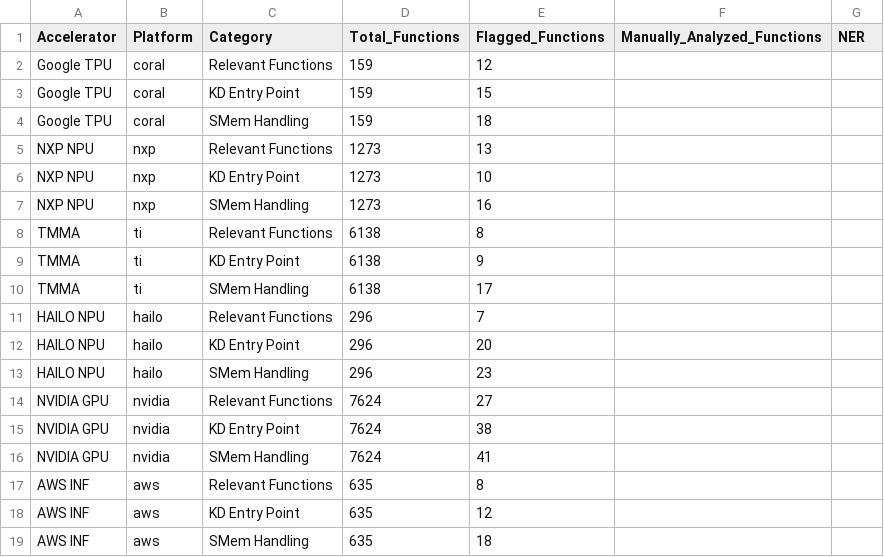
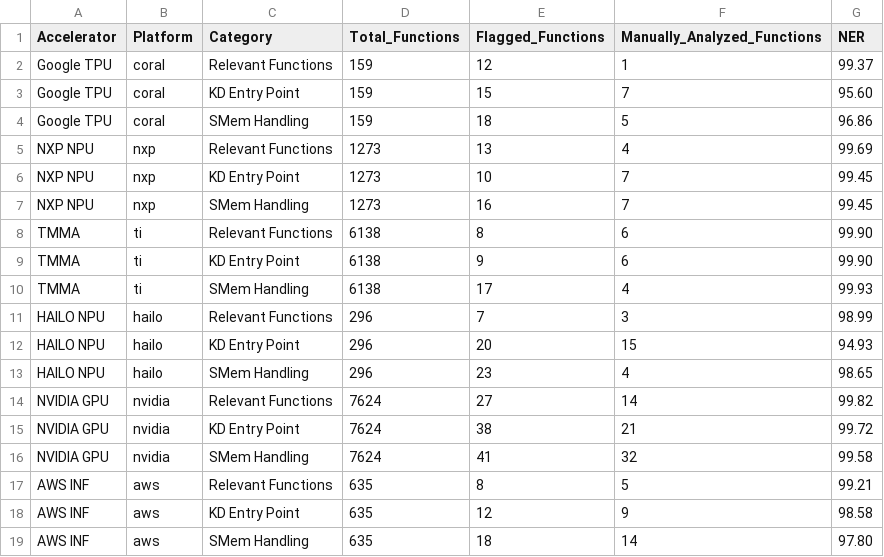
Before and after one commit to dandurisrihari/SpeedKillsAIA, a CSV file: data/llmanalysis/20260810_172111_729854723_3323373/NER.csv, drawn as a sheet.

Commit message:
Score the LLM analysis against ground truth per run
results.py derives the review effort for each platform and category from
the merged unique CSV: within a category the rows are ranked by score, so
the rank of the lowest-ranked target function is how far a reviewer must
read to have seen them all. That maximum fills Manually_Analyzed_Functions
and NER follows from it.

It also sweeps a retrieval threshold over the Score column from 50 to 100
in steps of 2.5, recording precision, recall and F1 against the target set,
and writes results.csv as a platform-by-category matrix with a two-row
header so each category owns a block of columns.

A target absent from the analysis output is reported rather than silently
lowering the effort figure, which affects four cells across the corpus.

```diff
--- a/data/llmanalysis/20260810_172111_729854723_3323373/NER.csv
+++ b/data/llmanalysis/20260810_172111_729854723_3323373/NER.csv
@@ -1,19 +1,19 @@
 Accelerator,Platform,Category,Total_Functions,Flagged_Functions,Manually_Analyzed_Functions,NER
-Google TPU,coral,Relevant Functions,159,12,,
-Google TPU,coral,KD Entry Point,159,15,,
-Google TPU,coral,SMem Handling,159,18,,
-NXP NPU,nxp,Relevant Functions,1273,13,,
-NXP NPU,nxp,KD Entry Point,1273,10,,
-NXP NPU,nxp,SMem Handling,1273,16,,
-TMMA,ti,Relevant Functions,6138,8,,
-TMMA,ti,KD Entry Point,6138,9,,
-TMMA,ti,SMem Handling,6138,17,,
-HAILO NPU,hailo,Relevant Functions,296,7,,
-HAILO NPU,hailo,KD Entry Point,296,20,,
-HAILO NPU,hailo,SMem Handling,296,23,,
-NVIDIA GPU,nvidia,Relevant Functions,7624,27,,
-NVIDIA GPU,nvidia,KD Entry Point,7624,38,,
-NVIDIA GPU,nvidia,SMem Handling,7624,41,,
-AWS INF,aws,Relevant Functions,635,8,,
-AWS INF,aws,KD Entry Point,635,12,,
-AWS INF,aws,SMem Handling,635,18,,
+Google TPU,coral,Relevant Functions,159,12,1,99.37
+Google TPU,coral,KD Entry Point,159,15,7,95.60
+Google TPU,coral,SMem Handling,159,18,5,96.86
+NXP NPU,nxp,Relevant Functions,1273,13,4,99.69
+NXP NPU,nxp,KD Entry Point,1273,10,7,99.45
+NXP NPU,nxp,SMem Handling,1273,16,7,99.45
+TMMA,ti,Relevant Functions,6138,8,6,99.90
+TMMA,ti,KD Entry Point,6138,9,6,99.90
+TMMA,ti,SMem Handling,6138,17,4,99.93
+HAILO NPU,hailo,Relevant Functions,296,7,3,98.99
+HAILO NPU,hailo,KD Entry Point,296,20,15,94.93
+HAILO NPU,hailo,SMem Handling,296,23,4,98.65
+NVIDIA GPU,nvidia,Relevant Functions,7624,27,14,99.82
+NVIDIA GPU,nvidia,KD Entry Point,7624,38,21,99.72
+NVIDIA GPU,nvidia,SMem Handling,7624,41,32,99.58
+AWS INF,aws,Relevant Functions,635,8,5,99.21
+AWS INF,aws,KD Entry Point,635,12,9,98.58
+AWS INF,aws,SMem Handling,635,18,14,97.80
```
Also changed, not shown: data/llmanalysis/20260813_050003_275581409_4039781/NER.csv, data/llmanalysis/20260813_050015_264385652_4040450/NER.csv, 22 other files.
